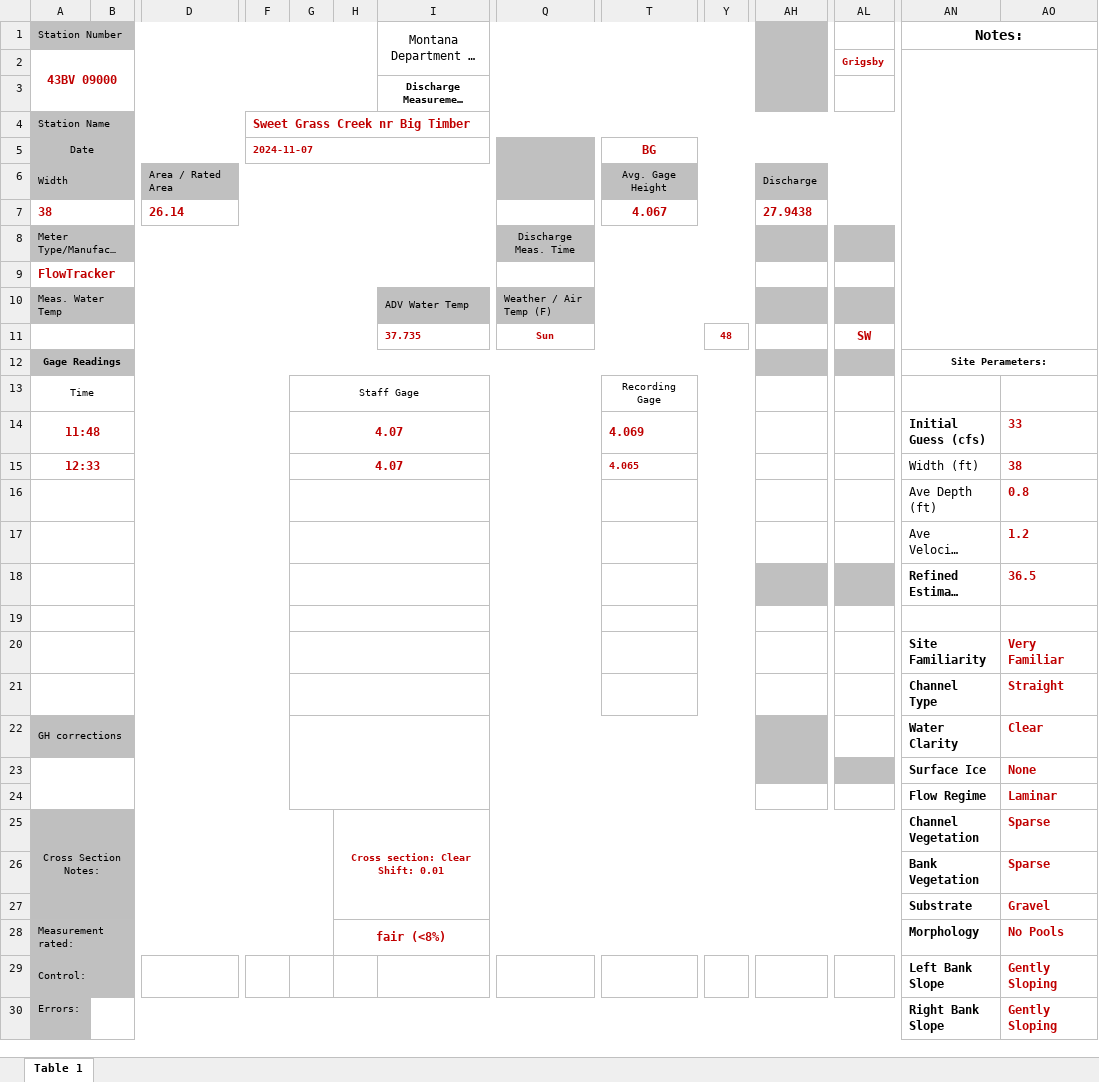
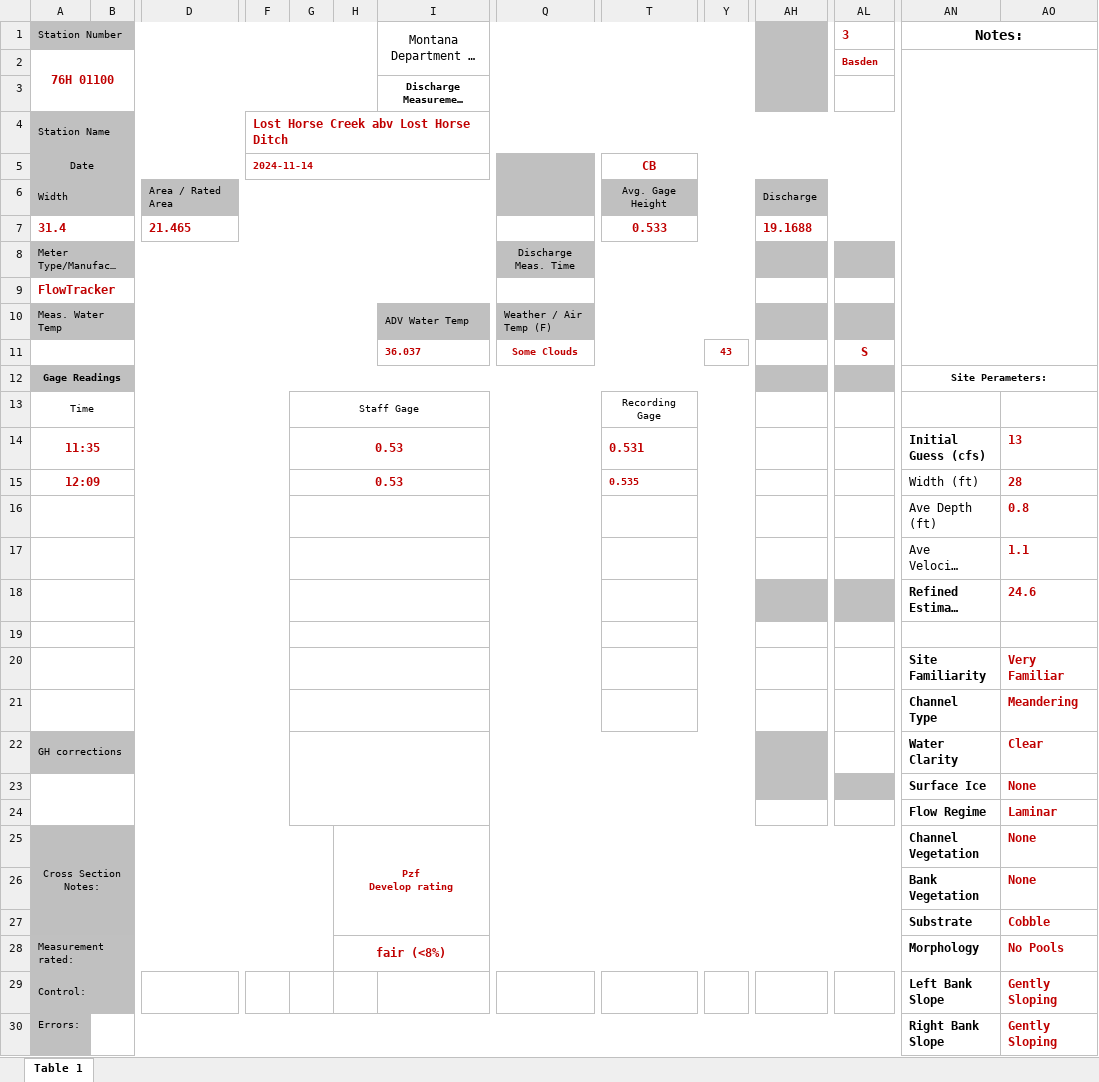
Before and after one commit to MTDNRC-WRD/Aquarius_Alarms, an Excel workbook: AGOL_to_Aq/temp_form.xlsx, sheet Table 1, drawn as a sheet; only a part is shown, gaps mark what is left out; long unchanged cells end in …; values as stored, in another font and other column widths than the file's, no borders; removed rows and columns are numbered as before the commit, all else as after; rows hold the shown columns only; ↵ is a line break in a cell; the diff covers the shown part only; the diff names each change by its address in the sheet, - before the commit and + after, or states it on an @@ line.

```diff
--- a/AGOL_to_Aq/temp_form.xlsx (sheet Table 1)
+++ b/AGOL_to_Aq/temp_form.xlsx (sheet Table 1)
-AL1: (empty)
+AL1: 3
-row 2: 43BV 09000 |  |  |  |  |  |  |  |  |  |  | Grigsby
+row 2: 76H 01100 |  |  |  |  |  |  |  |  |  |  | Basden
-F4: Sweet Grass Creek nr Big Timber
+F4: Lost Horse Creek abv Lost Horse Ditch
-F5: 2024-11-07
+F5: 2024-11-14
-T5: BG
+T5: CB
-row 7: 38 |  | 26.14 |  |  |  |  |  | 4.067 |  | 27.9438
+row 7: 31.4 |  | 21.465 |  |  |  |  |  | 0.533 |  | 19.1688
-row 11:  |  |  |  |  |  | 37.735 | Sun |  | 48 |  | SW
+row 11:  |  |  |  |  |  | 36.037 | Some Clouds |  | 43 |  | S
-row 14: 11:48 |  |  |  | 4.07 |  |  |  | 4.069 |  |  |  | Initial Guess (cfs) | 33
-row 15: 12:33 |  |  |  | 4.07 |  |  |  | 4.065 |  |  |  | Width (ft) | 38
+row 14: 11:35 |  |  |  | 0.53 |  |  |  | 0.531 |  |  |  | Initial Guess (cfs) | 13
+row 15: 12:09 |  |  |  | 0.53 |  |  |  | 0.535 |  |  |  | Width (ft) | 28
-AO17: 1.2
+AO17: 1.1
-AO18: 36.5
+AO18: 24.6
-AO21: Straight
+AO21: Meandering
-H25: Cross section: Clear ↵ Shift: 0.01
+H25: Pzf ↵ Develop rating
-AO25:AO26: Sparse
+AO25:AO26: None
-AO27: Gravel
+AO27: Cobble
```
Also changed, not shown: 2 edited cells elsewhere in this sheet, Q_Alarm/edit_q_list.xlsx, 11 other files.
